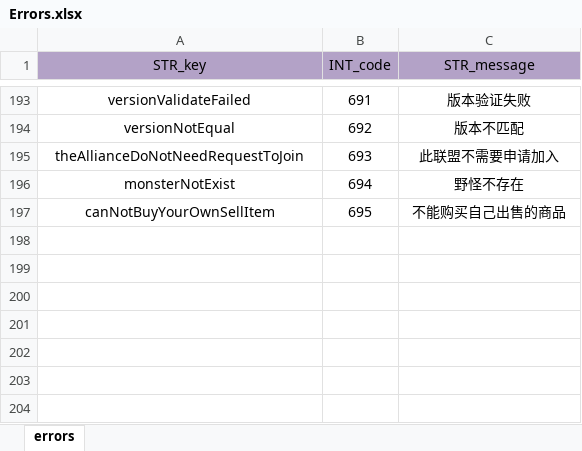
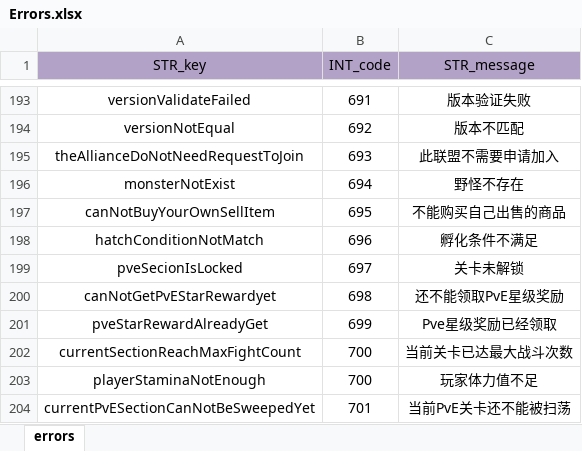
Before and after one commit to ModunZhang/kod_docs, an Excel workbook: datas/shared/Errors.xlsx, sheet errors, drawn as a sheet; only a part is shown, gaps mark what is left out; values as stored, in another font and other column widths than the file's, no borders; the diff names each change by its address in the sheet, - before the commit and + after, or states it on an @@ line.

```diff
--- a/datas/shared/Errors.xlsx (sheet errors)
+++ b/datas/shared/Errors.xlsx (sheet errors)
+row 198: hatchConditionNotMatch | 696 | 孵化条件不满足
+row 199: pveSecionIsLocked | 697 | 关卡未解锁
+row 200: canNotGetPvEStarRewardyet | 698 | 还不能领取PvE星级奖励
+row 201: pveStarRewardAlreadyGet | 699 | Pve星级奖励已经领取
+row 202: currentSectionReachMaxFightCount | 700 | 当前关卡已达最大战斗次数
+row 203: playerStaminaNotEnough | 700 | 玩家体力值不足
+row 204: currentPvESectionCanNotBeSweepedYet | 701 | 当前PvE关卡还不能被扫荡
```
Also changed, not shown: datas/shared/Activities.xlsx, datas/shared/BuildingFunction.xlsx, 3 other files.
